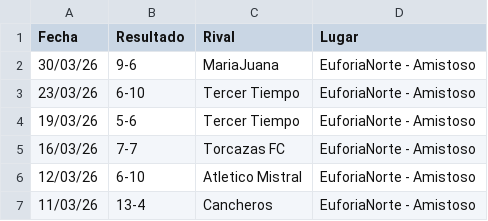
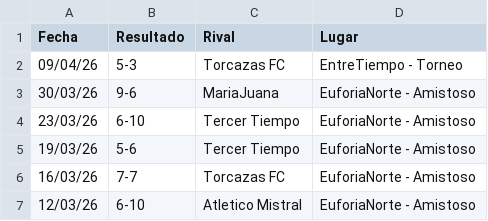
Before and after one commit to hescalag-web/barbarosfc, a CSV file: docs/statistics.csv, drawn as a sheet; only a part is shown; the shorter side is filled out with more unchanged rows; the diff names each change by its address in the sheet, - before the commit and + after, or states it on an @@ line.

```diff
--- a/docs/statistics.csv
+++ b/docs/statistics.csv
+row 2: 09/04/26 | 5-3 | Torcazas FC | EntreTiempo - Torneo
```
Also changed, not shown: docs/fixture_current_tournament_entretiempoApertura2026.csv, docs/statistics_scorer.csv, 1 other file.
